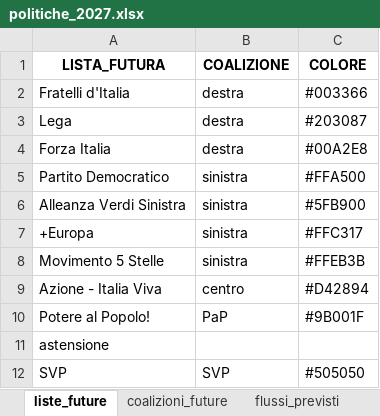
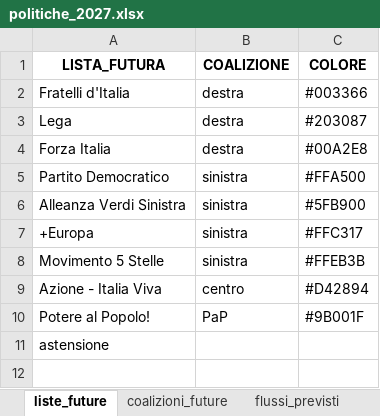
Before and after one commit to fornaeffe/elezioni, an Excel workbook: scenari/politiche_2027.xlsx, sheet liste_future, drawn as a sheet; values as stored, in another font and other column widths than the file's, no borders; the diff names each change by its address in the sheet, - before the commit and + after, or states it on an @@ line.

```diff
--- a/scenari/politiche_2027.xlsx (sheet liste_future)
+++ b/scenari/politiche_2027.xlsx (sheet liste_future)
-row 12: SVP | SVP | #505050
```
Also changed, not shown: sheet camera_candidati_pluri, sheet senato_candidati_pluri, sheet flussi_previsti, sheet senato_candidati_uni, sheet camera_candidati_uni, sheet coalizioni_future, 3 other files.
